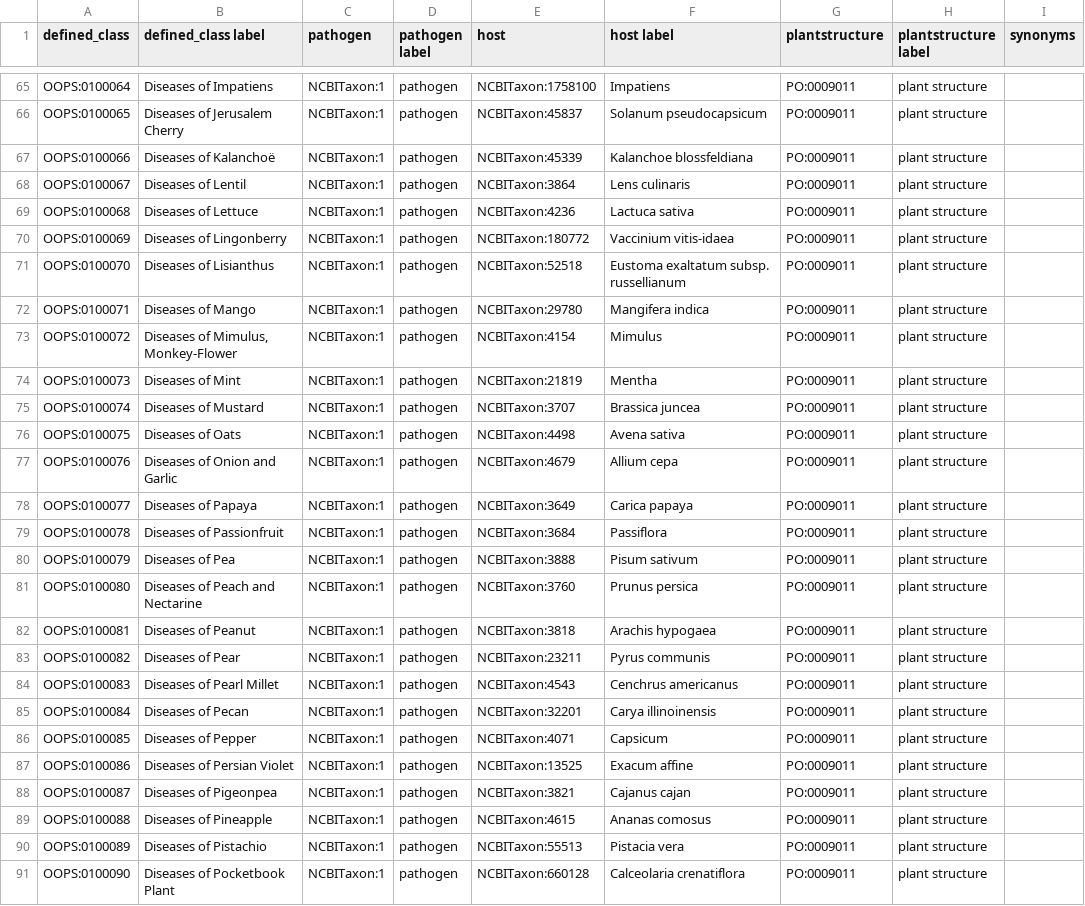
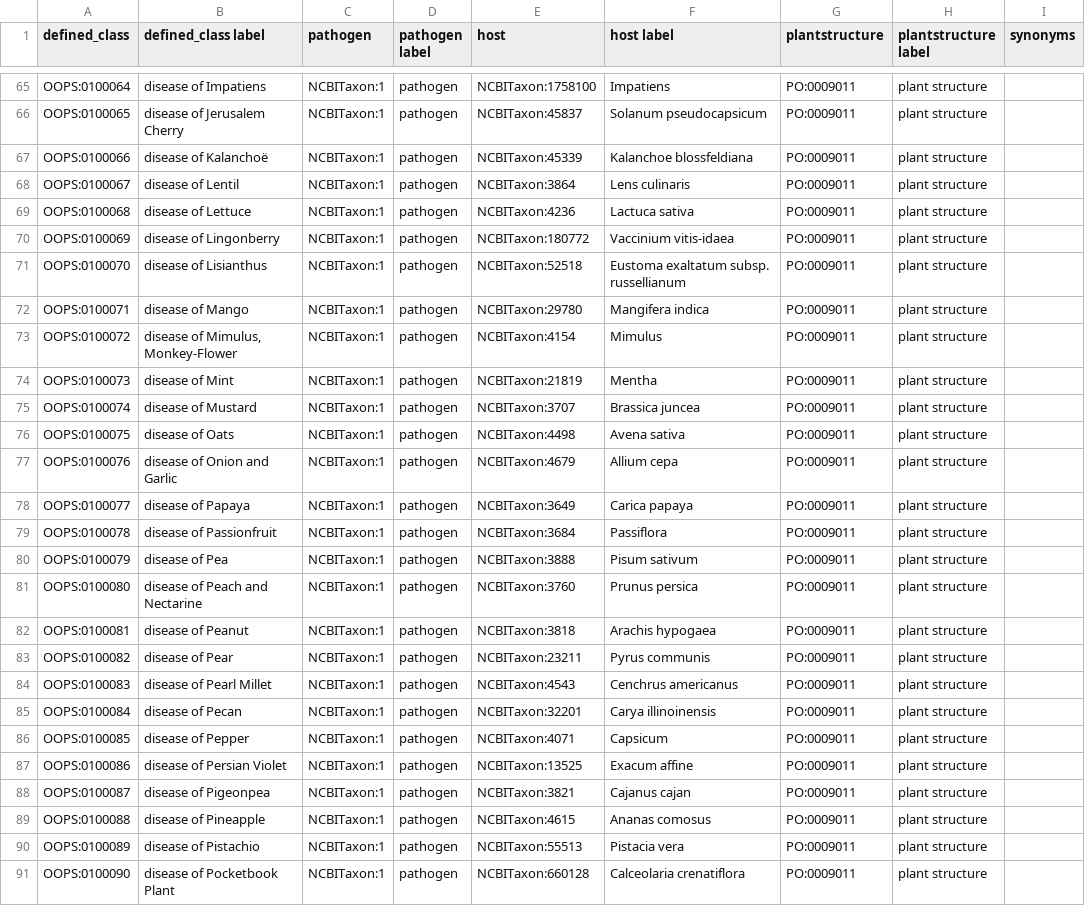
Before and after one commit to Planteome/plant-stress-ontology, a TSV file: src/ontology/patterns/disease/upper_level.tsv, drawn as a sheet; only a part is shown, gaps mark what is left out; the diff covers the shown part only; the diff names each change by its address in the sheet, - before the commit and + after, or states it on an @@ line.

```diff
--- a/src/ontology/patterns/disease/upper_level.tsv
+++ b/src/ontology/patterns/disease/upper_level.tsv
-B65 (defined_class label): Diseases of Impatiens
+B65 (defined_class label): disease of Impatiens
-B66 (defined_class label): Diseases of Jerusalem Cherry
+B66 (defined_class label): disease of Jerusalem Cherry
-B67 (defined_class label): Diseases of Kalanchoë
+B67 (defined_class label): disease of Kalanchoë
-B68 (defined_class label): Diseases of Lentil
+B68 (defined_class label): disease of Lentil
-B69 (defined_class label): Diseases of Lettuce
+B69 (defined_class label): disease of Lettuce
-B70 (defined_class label): Diseases of Lingonberry
+B70 (defined_class label): disease of Lingonberry
-B71 (defined_class label): Diseases of Lisianthus
+B71 (defined_class label): disease of Lisianthus
-B72 (defined_class label): Diseases of Mango
+B72 (defined_class label): disease of Mango
-B73 (defined_class label): Diseases of Mimulus, Monkey-Flower
+B73 (defined_class label): disease of Mimulus, Monkey-Flower
-B74 (defined_class label): Diseases of Mint
+B74 (defined_class label): disease of Mint
-B75 (defined_class label): Diseases of Mustard
+B75 (defined_class label): disease of Mustard
-B76 (defined_class label): Diseases of Oats
+B76 (defined_class label): disease of Oats
-B77 (defined_class label): Diseases of Onion and Garlic
+B77 (defined_class label): disease of Onion and Garlic
-B78 (defined_class label): Diseases of Papaya
+B78 (defined_class label): disease of Papaya
-B79 (defined_class label): Diseases of Passionfruit
+B79 (defined_class label): disease of Passionfruit
-B80 (defined_class label): Diseases of Pea
+B80 (defined_class label): disease of Pea
-B81 (defined_class label): Diseases of Peach and Nectarine
+B81 (defined_class label): disease of Peach and Nectarine
-B82 (defined_class label): Diseases of Peanut
+B82 (defined_class label): disease of Peanut
-B83 (defined_class label): Diseases of Pear
+B83 (defined_class label): disease of Pear
-B84 (defined_class label): Diseases of Pearl Millet
+B84 (defined_class label): disease of Pearl Millet
-B85 (defined_class label): Diseases of Pecan
+B85 (defined_class label): disease of Pecan
-B86 (defined_class label): Diseases of Pepper
+B86 (defined_class label): disease of Pepper
-B87 (defined_class label): Diseases of Persian Violet
+B87 (defined_class label): disease of Persian Violet
-B88 (defined_class label): Diseases of Pigeonpea
+B88 (defined_class label): disease of Pigeonpea
-B89 (defined_class label): Diseases of Pineapple
+B89 (defined_class label): disease of Pineapple
-B90 (defined_class label): Diseases of Pistachio
+B90 (defined_class label): disease of Pistachio
-B91 (defined_class label): Diseases of Pocketbook Plant
+B91 (defined_class label): disease of Pocketbook Plant
```
Also changed, not shown: 80 edited cells elsewhere in this file, 2 other files.
